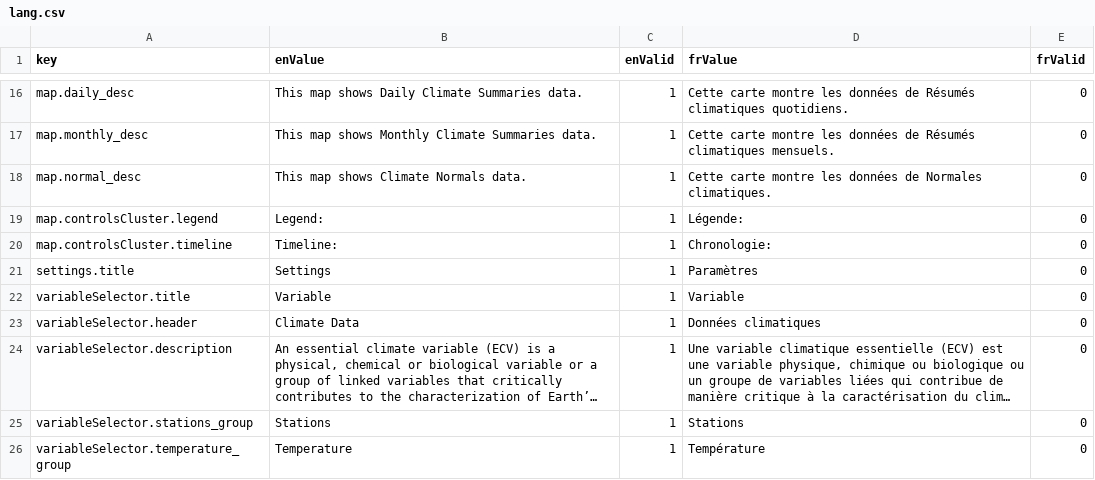
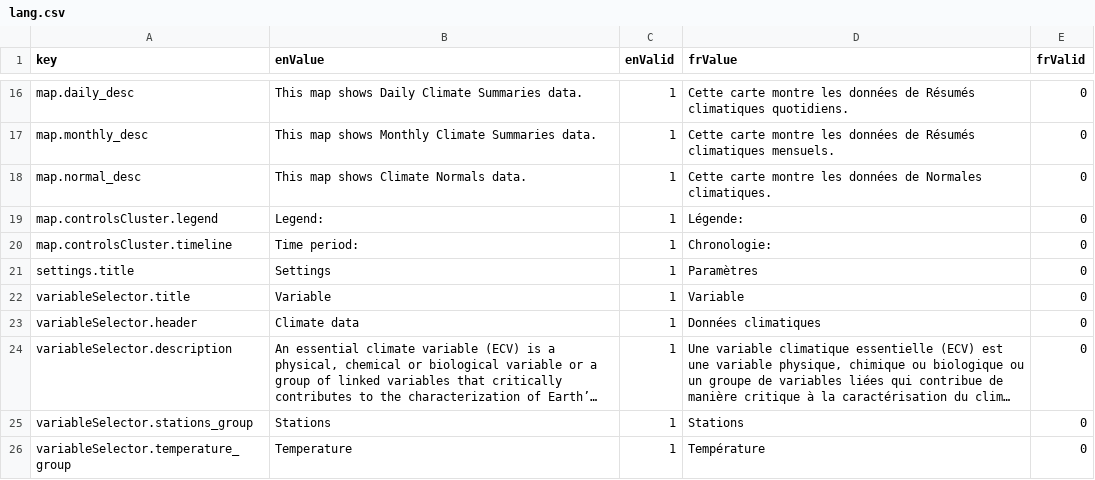
Before and after one commit to milespetrov/cccs, a CSV file: src/lang/lang.csv, drawn as a sheet; only a part is shown, gaps mark what is left out; long unchanged cells end in …; the diff covers the shown part only; the diff names each change by its address in the sheet, - before the commit and + after, or states it on an @@ line.

```diff
--- a/src/lang/lang.csv
+++ b/src/lang/lang.csv
-B20 (enValue): Timeline:
+B20 (enValue): Time period:
-B23 (enValue): Climate Data
+B23 (enValue): Climate data
```
Also changed, not shown: 9 edited cells elsewhere in this file.
